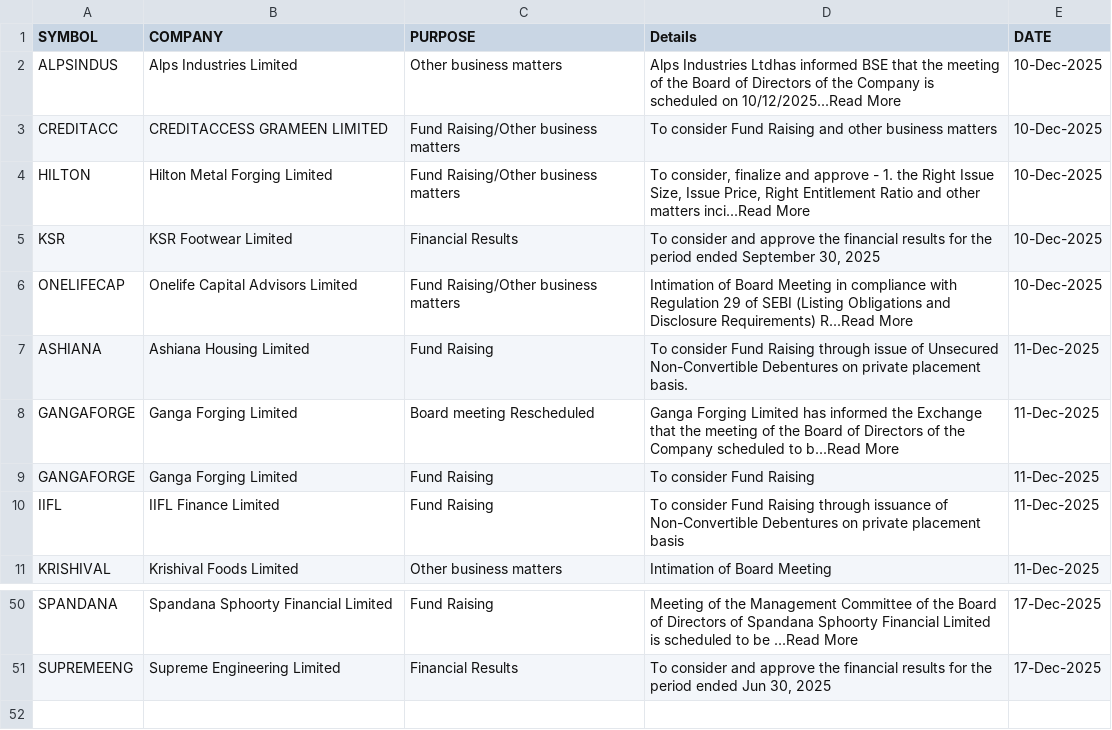
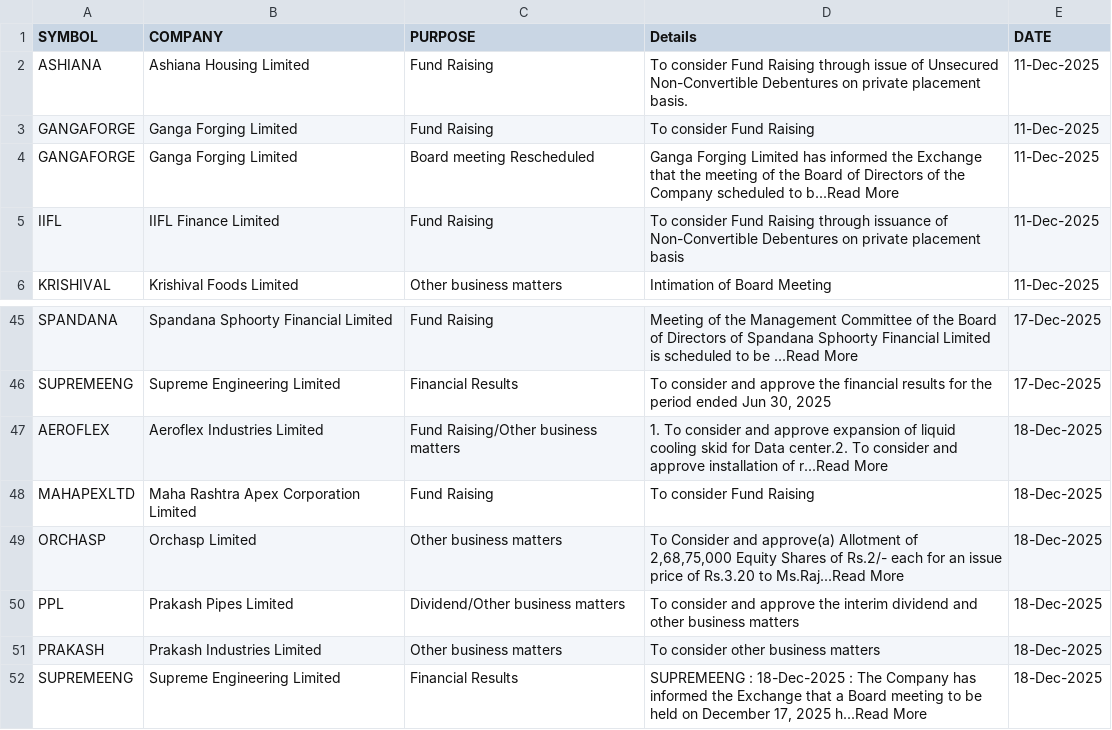
Before and after one commit to thesocialblitz/stupidwork, a CSV file: CF-Event-equities.csv, drawn as a sheet; only a part is shown, gaps mark what is left out; the diff covers the shown part only.

Commit message:
Overwrite Stock Events

```diff
--- a/CF-Event-equities.csv
+++ b/CF-Event-equities.csv
@@ -1,10 +1,5 @@
 SYMBOL,COMPANY,PURPOSE,Details,DATE
-ALPSINDUS,Alps Industries Limited,Other business matters,Alps Industries Ltdhas informed BSE that the meeting of the Board of Directors of the Company is scheduled on 10/12/2025...Read More,10-Dec-2025
-CREDITACC,CREDITACCESS GRAMEEN LIMITED,Fund Raising/Other business matters,To consider Fund Raising and other business matters,10-Dec-2025
-HILTON,Hilton Metal Forging Limited,Fund Raising/Other business matters,"To consider, finalize and approve - 1. the Right Issue Size, Issue Price, Right Entitlement Ratio and other matters inci...Read More",10-Dec-2025
-KSR,KSR Footwear Limited,Financial Results,"To consider and approve the financial results for the period ended September 30, 2025",10-Dec-2025
-ONELIFECAP,Onelife Capital Advisors Limited,Fund Raising/Other business matters,Intimation of Board Meeting in compliance with Regulation 29 of SEBI (Listing Obligations and Disclosure Requirements) R...Read More,10-Dec-2025
 ASHIANA,Ashiana Housing Limited,Fund Raising,To consider Fund Raising through issue of Unsecured Non-Convertible Debentures on private placement basis.,11-Dec-2025
+GANGAFORGE,Ganga Forging Limited,Fund Raising,To consider Fund Raising,11-Dec-2025
 GANGAFORGE,Ganga Forging Limited,Board meeting Rescheduled,Ganga Forging Limited has informed the Exchange that the meeting of the Board of Directors of the Company scheduled to b...Read More,11-Dec-2025
-GANGAFORGE,Ganga Forging Limited,Fund Raising,To consider Fund Raising,11-Dec-2025
 IIFL,IIFL Finance Limited,Fund Raising,To consider Fund Raising through issuance of Non-Convertible Debentures on private placement basis,11-Dec-2025
@@ -51 +46,7 @@ SPANDANA,Spandana Sphoorty Financial Limited,Fund Raising,Meeting of the Managem
 SUPREMEENG,Supreme Engineering Limited,Financial Results,"To consider and approve the financial results for the period ended Jun 30, 2025",17-Dec-2025
+AEROFLEX,Aeroflex Industries Limited,Fund Raising/Other business matters,1. To consider and approve expansion of liquid cooling skid for Data center.2. To consider and approve installation of r...Read More,18-Dec-2025
+MAHAPEXLTD,Maha Rashtra Apex Corporation Limited,Fund Raising,To consider Fund Raising,18-Dec-2025
+ORCHASP,Orchasp Limited,Other business matters,"To Consider and approve(a) Allotment of 2,68,75,000 Equity Shares of Rs.2/- each for an issue price of Rs.3.20 to Ms.Raj...Read More",18-Dec-2025
+PPL,Prakash Pipes Limited,Dividend/Other business matters,To consider and approve the interim dividend and other business matters,18-Dec-2025
+PRAKASH,Prakash Industries Limited,Other business matters,To consider other business matters,18-Dec-2025
+SUPREMEENG,Supreme Engineering Limited,Financial Results,"SUPREMEENG : 18-Dec-2025 : The Company has informed the Exchange that a Board meeting to be held on December 17, 2025 h...Read More",18-Dec-2025
```
Also changed, not shown: 2 moved rows elsewhere in this file.
